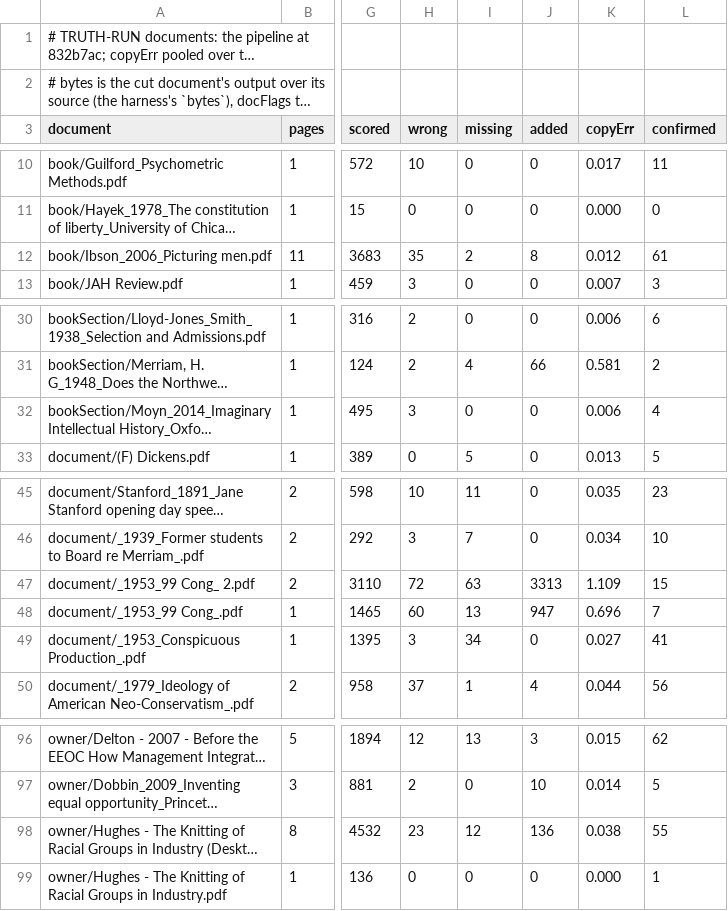
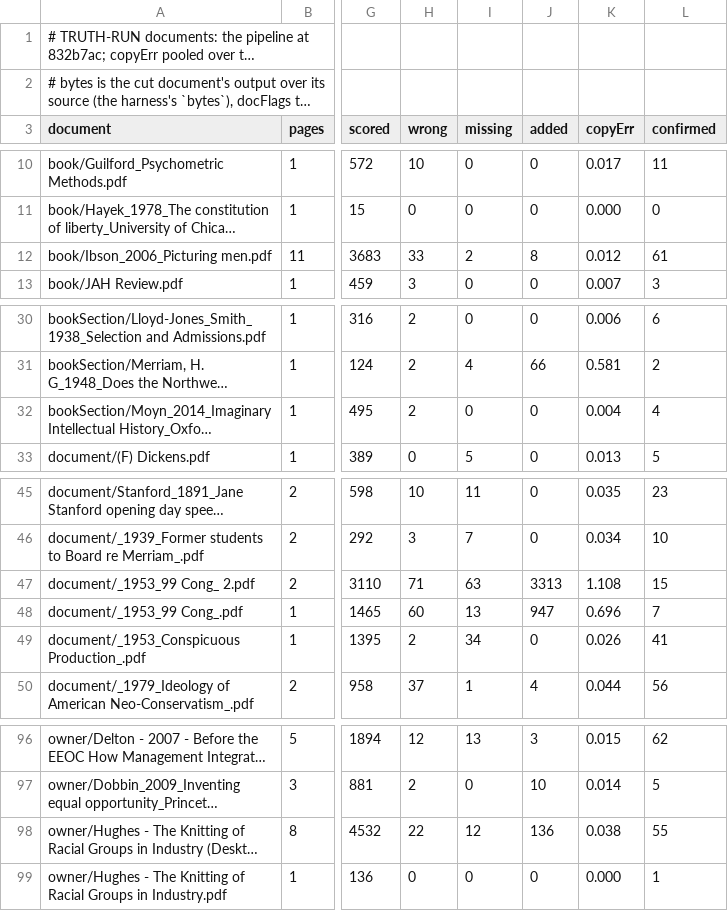
Before and after one commit to charlesapetersen/vision-ocr, a TSV file: TRUTH-RUN-2026-09-30-docs.tsv, drawn as a sheet; only a part is shown, gaps mark what is left out; long unchanged cells end in …; the diff covers the shown part only; the diff names each change by its address in the sheet, - before the commit and + after, or states it on an @@ line.

```diff
--- a/TRUTH-RUN-2026-09-30-docs.tsv
+++ b/TRUTH-RUN-2026-09-30-docs.tsv
-H12 (wrong): 35
+H12 (wrong): 33
-H32 (wrong): 3
+H32 (wrong): 2
-K32 (copyErr): 0.006
+K32 (copyErr): 0.004
-H47 (wrong): 72
+H47 (wrong): 71
-K47 (copyErr): 1.109
+K47 (copyErr): 1.108
-H49 (wrong): 3
+H49 (wrong): 2
-K49 (copyErr): 0.027
+K49 (copyErr): 0.026
-H98 (wrong): 23
+H98 (wrong): 22
```
Also changed, not shown: 17 edited cells elsewhere in this file, TRUTH-RUN-2026-09-30-pages.tsv, 4 other files.
